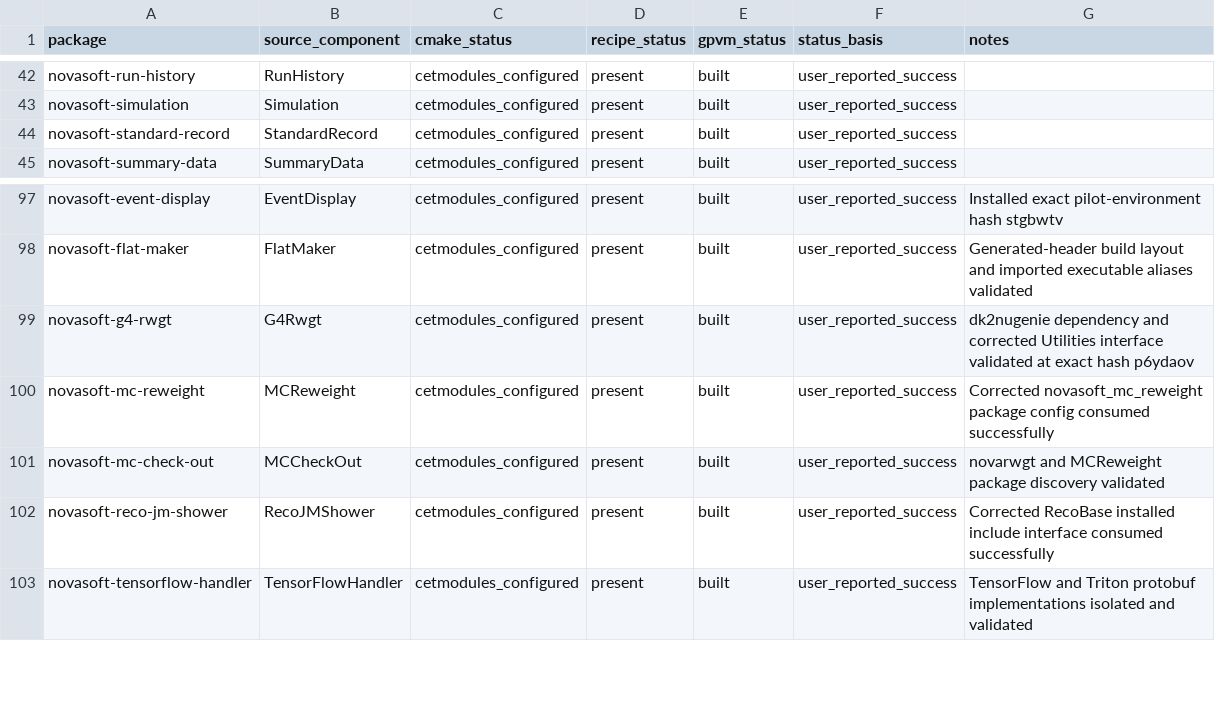
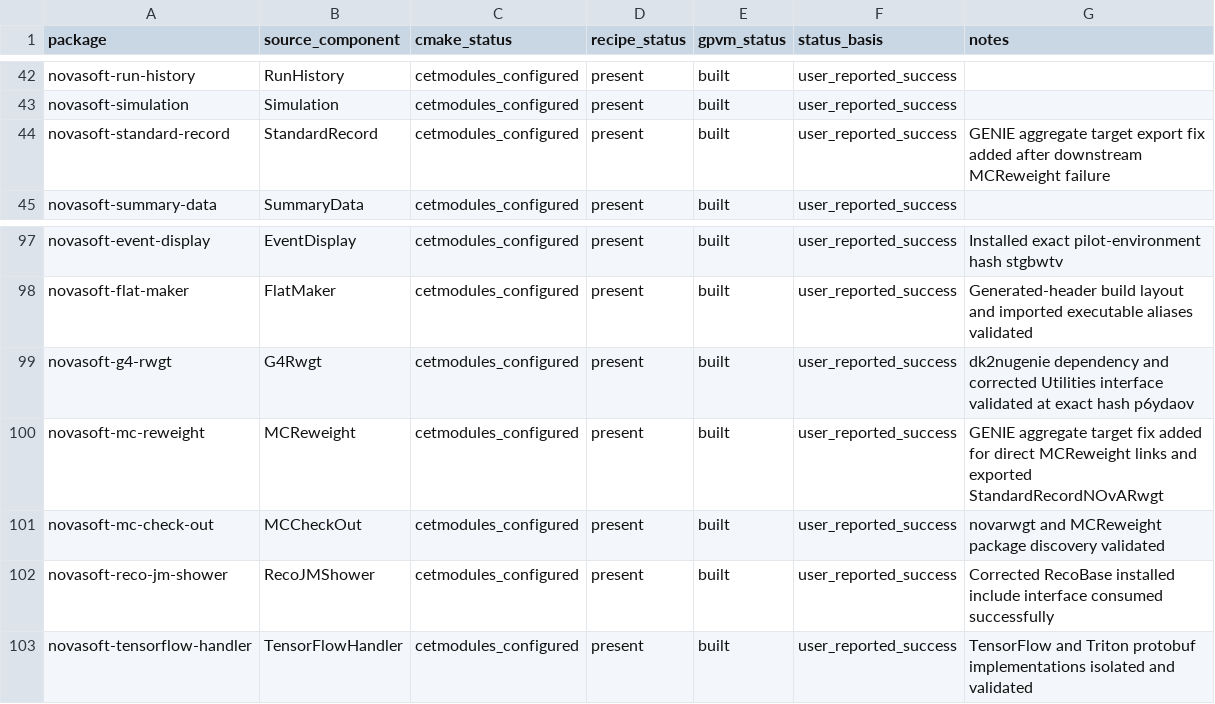
Before and after one commit to novaexperiment/nova-spack, a CSV file: novasoft-package-status.csv, drawn as a sheet; only a part is shown, gaps mark what is left out.

Commit message:
Track GENIE aggregate target reweight fixes

```diff
--- a/novasoft-package-status.csv
+++ b/novasoft-package-status.csv
@@ -43,3 +43,3 @@ novasoft-run-history,RunHistory,cetmodules_configured,present,built,user_reporte
 novasoft-simulation,Simulation,cetmodules_configured,present,built,user_reported_success,
-novasoft-standard-record,StandardRecord,cetmodules_configured,present,built,user_reported_success,
+novasoft-standard-record,StandardRecord,cetmodules_configured,present,built,user_reported_success,GENIE aggregate target export fix added after downstream MCReweight failure
 novasoft-summary-data,SummaryData,cetmodules_configured,present,built,user_reported_success,
@@ -99,3 +99,3 @@ novasoft-flat-maker,FlatMaker,cetmodules_configured,present,built,user_reported_
 novasoft-g4-rwgt,G4Rwgt,cetmodules_configured,present,built,user_reported_success,dk2nugenie dependency and corrected Utilities interface validated at exact hash p6ydaov
-novasoft-mc-reweight,MCReweight,cetmodules_configured,present,built,user_reported_success,Corrected novasoft_mc_reweight package config consumed successfully
+novasoft-mc-reweight,MCReweight,cetmodules_configured,present,built,user_reported_success,GENIE aggregate target fix added for direct MCReweight links and exported StandardRecordNOvARwgt
 novasoft-mc-check-out,MCCheckOut,cetmodules_configured,present,built,user_reported_success,novarwgt and MCReweight package discovery validated
```
